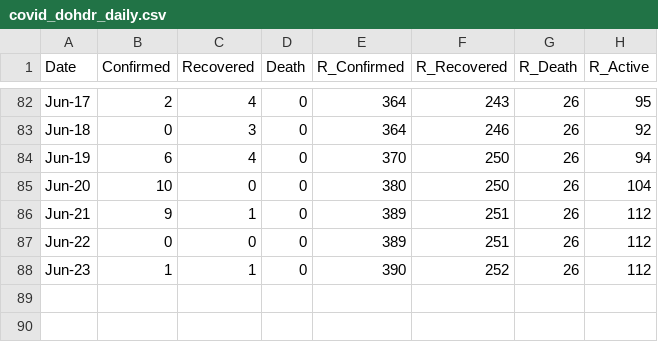
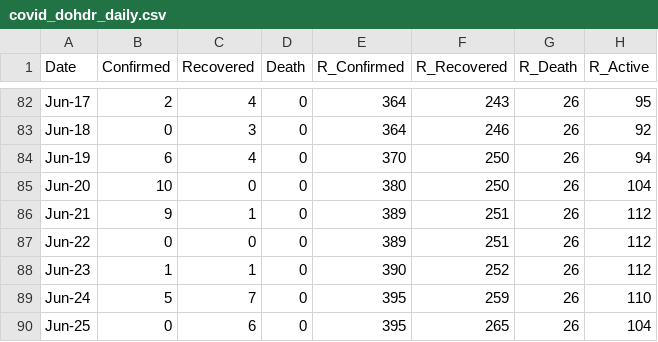
Before and after one commit to djmacao/Covid-19, a CSV file: Covid_Davao_Data/covid_dohdr_daily.csv, drawn as a sheet; only a part is shown, gaps mark what is left out.

```diff
--- a/Covid_Davao_Data/covid_dohdr_daily.csv
+++ b/Covid_Davao_Data/covid_dohdr_daily.csv
@@ -88 +88,3 @@ Jun-22,0,0,0,389,251,26,112
 Jun-23,1,1,0,390,252,26,112
+Jun-24,5,7,0,395,259,26,110
+Jun-25,0,6,0,395,265,26,104
```
Also changed, not shown: Covid_Davao_Data/Covid - Davao Region - DOH Davao Region.csv, Covid_Davao_Data/covid_dohdr_locations.csv, 4 other files.
